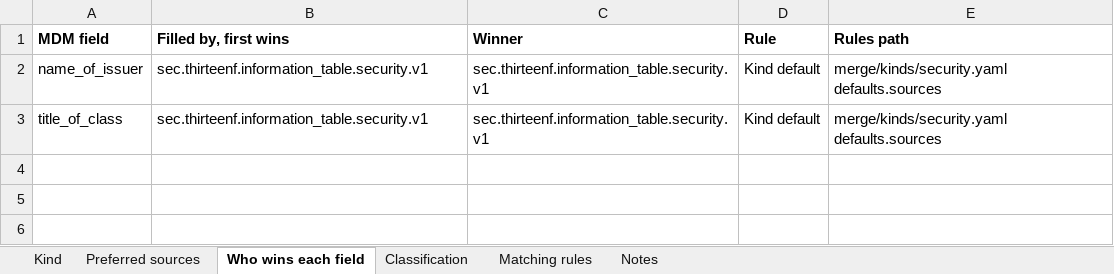
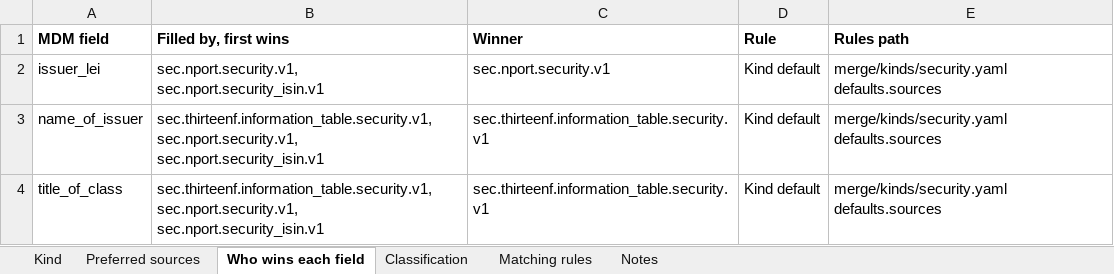
Before and after one commit to paulananth/edgartools-platform, an Excel workbook: rules/merge/kinds/security.xlsx, sheet Who wins each field, drawn as a sheet; values as stored, in another font and other column widths than the file's, no borders; addresses are those after the commit; the diff names each change by its address in the sheet, - before the commit and + after, or states it on an @@ line.

```diff
--- a/rules/merge/kinds/security.xlsx (sheet Who wins each field)
+++ b/rules/merge/kinds/security.xlsx (sheet Who wins each field)
+row 2: issuer_lei | sec.nport.security.v1, sec.nport.security_isin.v1 | sec.nport.security.v1 | Kind default | merge/kinds/security.yaml defaults.sources
-B3:B4 (Filled by, first wins): sec.thirteenf.information_table.security.v1
+B3:B4 (Filled by, first wins): sec.thirteenf.information_table.security.v1, sec.nport.security.v1, sec.nport.security_isin.v1
```
Also changed, not shown: sheet Matching rules, sheet Preferred sources, rules/sources/sec.thirteenf.information_table/MAPPING.xlsx, 4 other files.
